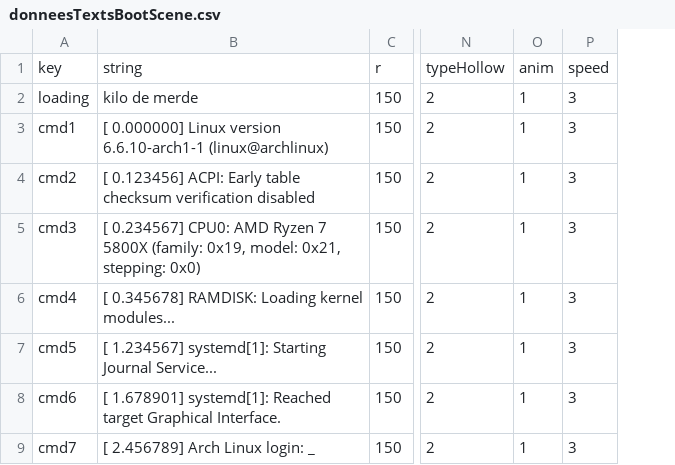
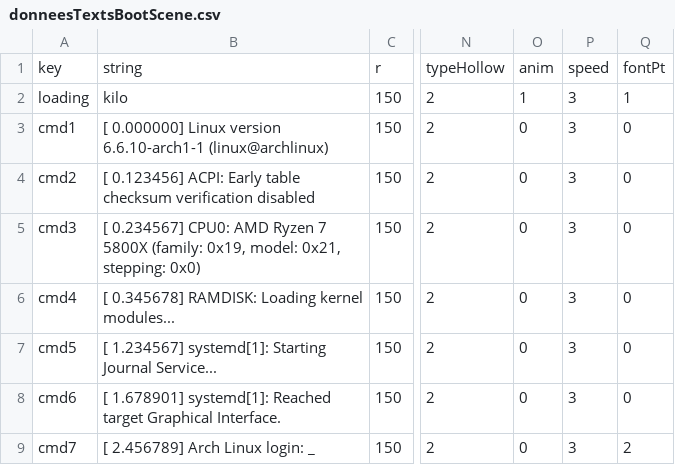
Before and after one commit to Estorc/ProjetSDLOpenGLL2, a CSV file: intro-game/data/donneesTextsBootScene.csv, drawn as a sheet; only a part is shown, gaps mark what is left out; removed rows and columns are numbered as before the commit, all else as after; the diff names each change by its address in the sheet, - before the commit and + after, or states it on an @@ line.

Commit message:
ajout TDA list, modif scene

```diff
--- a/intro-game/data/donneesTextsBootScene.csv
+++ b/intro-game/data/donneesTextsBootScene.csv
-column O, rows 1-9: anim | 1 | 1 | 1 | 1 | 1 | 1 | 1 | 1
+column O, rows 1-9: anim | 1 | 0 | 0 | 0 | 0 | 0 | 0 | 0
+column Q, rows 1-9: fontPt | 1 | 0 | 0 | 0 | 0 | 0 | 0 | 2
-B2: kilo de merde
+B2: kilo
```
Also changed, not shown: 19 other files.
